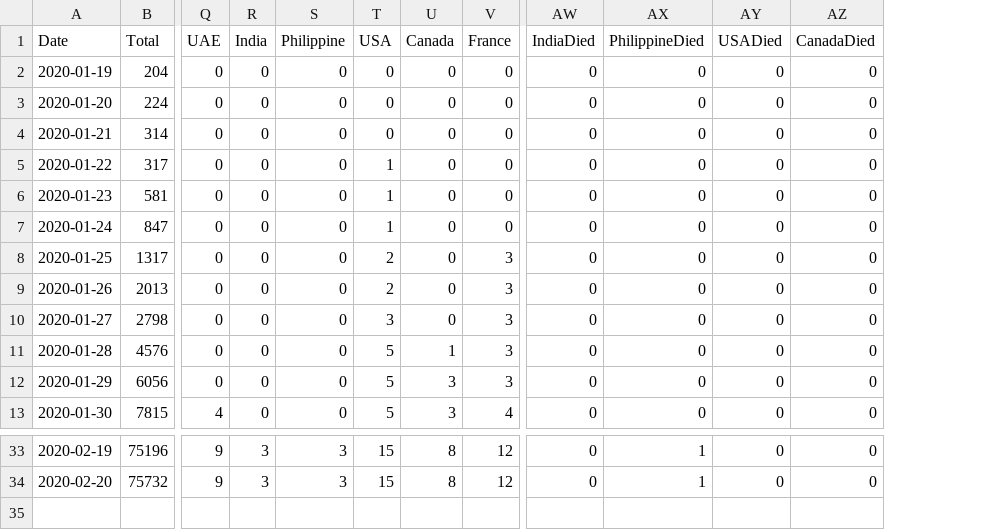
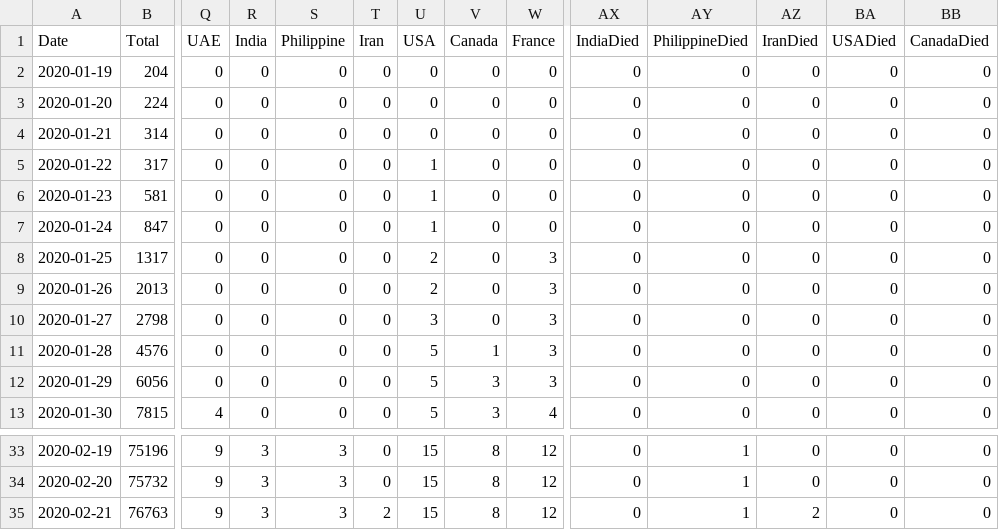
Before and after one commit to soorichu/coronako, a CSV file: public/file/corona.csv, drawn as a sheet; only a part is shown, gaps mark what is left out; rows hold the shown columns only; the diff names each change by its address in the sheet, - before the commit and + after, or states it on an @@ line.

Commit message:
data update 2020.02.21

```diff
--- a/public/file/corona.csv
+++ b/public/file/corona.csv
+column T (Iran), rows 2-13: all 0; rows 33-34: 0 | 0
+column AZ (IranDied), rows 2-13: all 0; rows 33-34: 0 | 0
+row 35: 2020-02-21 | 76763 | 9 | 3 | 3 | 2 | 15 | 8 | 12 | 0 | 1 | 2 | 0 | 0
```
Also changed, not shown: public/file/coronalatest.csv, 1 other file.
